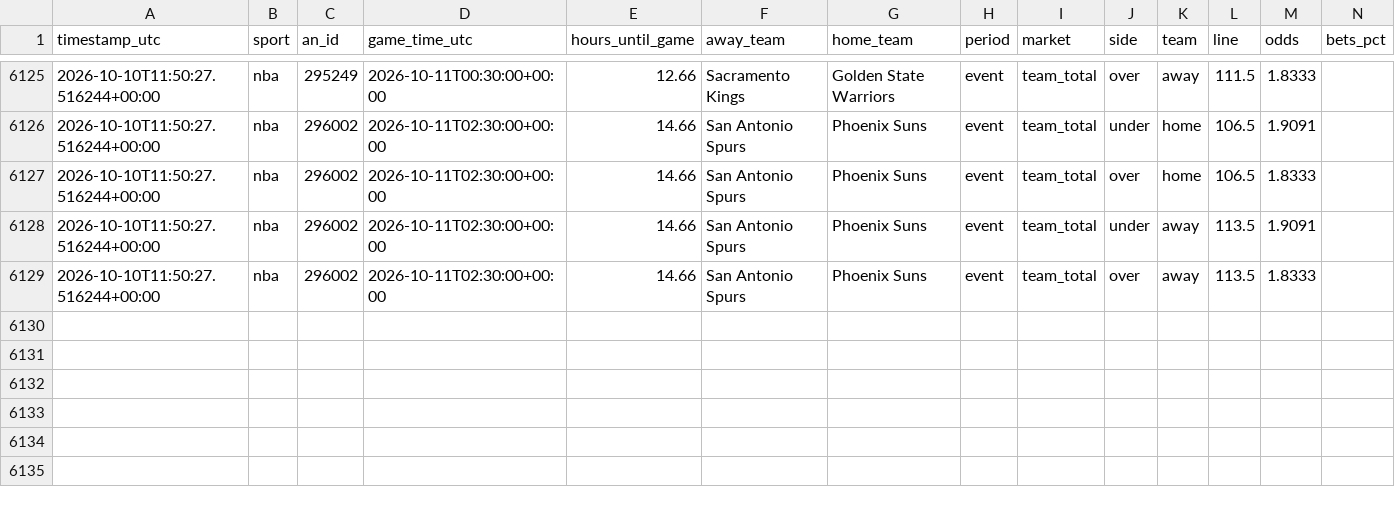
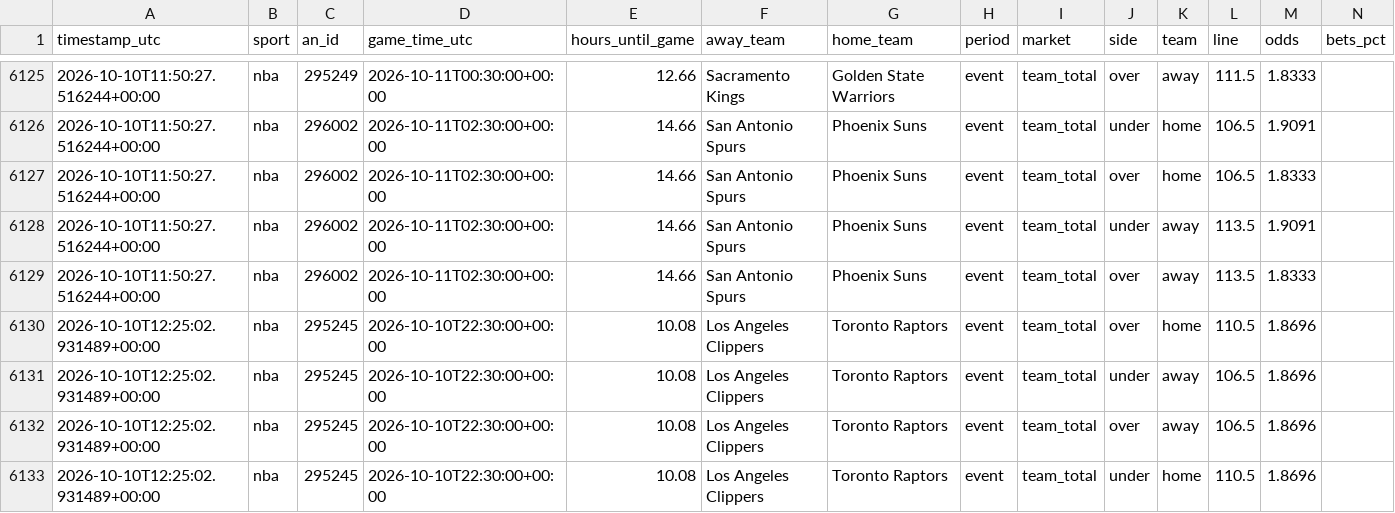
Before and after one commit to fallking123/money-flow-tracker, a CSV file: docs/data/nba/extra_odds_2026-10.csv, drawn as a sheet; only a part is shown, gaps mark what is left out; rows hold the shown columns only; the diff names each change by its address in the sheet, - before the commit and + after, or states it on an @@ line.

```diff
--- a/docs/data/nba/extra_odds_2026-10.csv
+++ b/docs/data/nba/extra_odds_2026-10.csv
+row 6130: 2026-10-10T12:25:02.931489+00:00 | nba | 295245 | 2026-10-10T22:30:00+00:00 | 10.08 | Los Angeles Clippers | Toronto Raptors | event | team_total | over | home | 110.5 | 1.8696
+row 6131: 2026-10-10T12:25:02.931489+00:00 | nba | 295245 | 2026-10-10T22:30:00+00:00 | 10.08 | Los Angeles Clippers | Toronto Raptors | event | team_total | under | away | 106.5 | 1.8696
+row 6132: 2026-10-10T12:25:02.931489+00:00 | nba | 295245 | 2026-10-10T22:30:00+00:00 | 10.08 | Los Angeles Clippers | Toronto Raptors | event | team_total | over | away | 106.5 | 1.8696
+row 6133: 2026-10-10T12:25:02.931489+00:00 | nba | 295245 | 2026-10-10T22:30:00+00:00 | 10.08 | Los Angeles Clippers | Toronto Raptors | event | team_total | under | home | 110.5 | 1.8696
```
Also changed, not shown: docs/data/mlb/model_picks.csv, docs/data/mlb/pinnacle_2026-10.csv, 11 other files.
